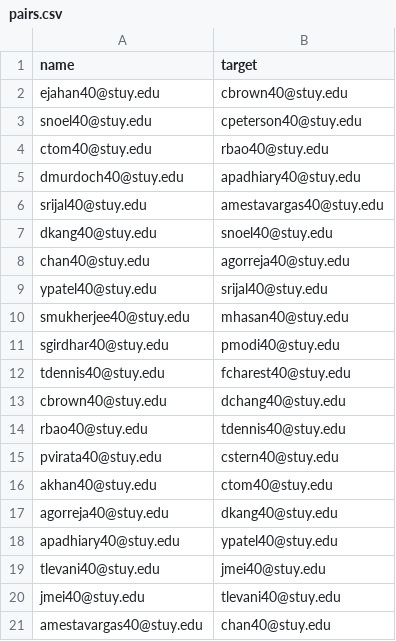
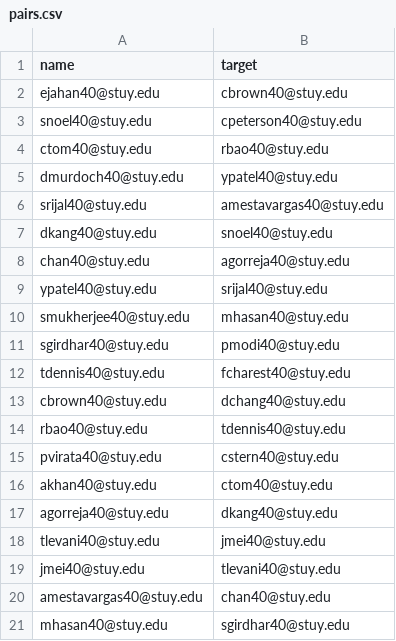
Before and after one commit to ThePotatoPowers/stuyassassin, a CSV file: public/pairs.csv, drawn as a sheet; only a part is shown; the shorter side is filled out with more unchanged rows.

Commit message:
removed aiza

```diff
--- a/public/pairs.csv
+++ b/public/pairs.csv
@@ -4,3 +4,3 @@ snoel40@stuy.edu,cpeterson40@stuy.edu
 ctom40@stuy.edu,rbao40@stuy.edu
-dmurdoch40@stuy.edu,apadhiary40@stuy.edu
+dmurdoch40@stuy.edu,ypatel40@stuy.edu
 srijal40@stuy.edu,amestavargas40@stuy.edu
@@ -17,3 +17,2 @@ akhan40@stuy.edu,ctom40@stuy.edu
 agorreja40@stuy.edu,dkang40@stuy.edu
-apadhiary40@stuy.edu,ypatel40@stuy.edu
 tlevani40@stuy.edu,jmei40@stuy.edu
```
